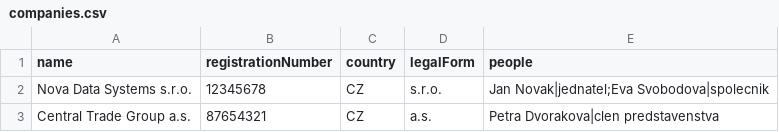
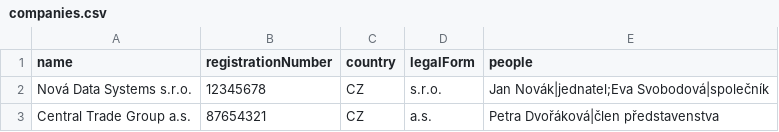
Before and after one commit to daviddblancica-ops/Company-Intelligence-Explorer, a CSV file: src/main/resources/samples/companies.csv, drawn as a sheet.

```diff
--- a/src/main/resources/samples/companies.csv
+++ b/src/main/resources/samples/companies.csv
@@ -1,3 +1,3 @@
 name,registrationNumber,country,legalForm,people
-Nova Data Systems s.r.o.,12345678,CZ,s.r.o.,Jan Novak|jednatel;Eva Svobodova|spolecnik
-Central Trade Group a.s.,87654321,CZ,a.s.,Petra Dvorakova|clen predstavenstva
+Nová Data Systems s.r.o.,12345678,CZ,s.r.o.,Jan Novák|jednatel;Eva Svobodová|společník
+Central Trade Group a.s.,87654321,CZ,a.s.,Petra Dvořáková|člen představenstva
```
Also changed, not shown: 27 other files.
